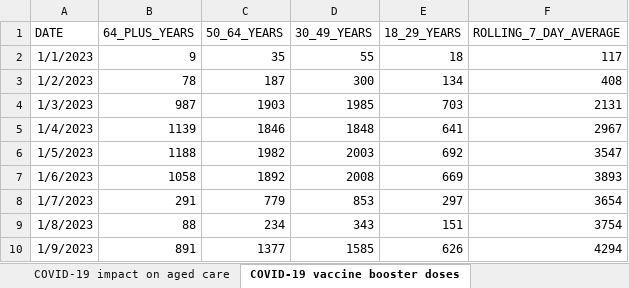
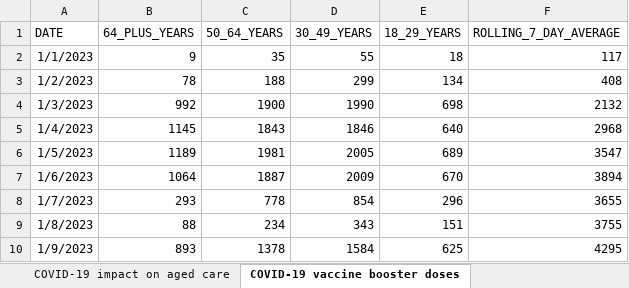
Before and after one commit to dbRaevn/covid19, an Excel workbook: pandemic/AUS_COVID19Data.xlsx, sheet COVID-19 vaccine booster doses, drawn as a sheet; only a part is shown; values as stored, in another font and other column widths than the file's, no borders; the diff covers the shown part only; the diff names each change by its address in the sheet, - before the commit and + after, or states it on an @@ line.

Commit message:
Update AUS_COVID19Data.xlsx

```diff
--- a/pandemic/AUS_COVID19Data.xlsx (sheet COVID-19 vaccine booster doses)
+++ b/pandemic/AUS_COVID19Data.xlsx (sheet COVID-19 vaccine booster doses)
-C3 (50_64_YEARS): 187
+C3 (50_64_YEARS): 188
-D3 (30_49_YEARS): 300
+D3 (30_49_YEARS): 299
-B4 (64_PLUS_YEARS): 987
+B4 (64_PLUS_YEARS): 992
-C4 (50_64_YEARS): 1903
+C4 (50_64_YEARS): 1900
-D4 (30_49_YEARS): 1985
+D4 (30_49_YEARS): 1990
-E4 (18_29_YEARS): 703
+E4 (18_29_YEARS): 698
-F4 (ROLLING_7_DAY_AVERAGE): 2131
+F4 (ROLLING_7_DAY_AVERAGE): 2132
-B5 (64_PLUS_YEARS): 1139
+B5 (64_PLUS_YEARS): 1145
-C5 (50_64_YEARS): 1846
+C5 (50_64_YEARS): 1843
-D5 (30_49_YEARS): 1848
+D5 (30_49_YEARS): 1846
-E5 (18_29_YEARS): 641
+E5 (18_29_YEARS): 640
-F5 (ROLLING_7_DAY_AVERAGE): 2967
+F5 (ROLLING_7_DAY_AVERAGE): 2968
-B6 (64_PLUS_YEARS): 1188
+B6 (64_PLUS_YEARS): 1189
-C6 (50_64_YEARS): 1982
+C6 (50_64_YEARS): 1981
-D6 (30_49_YEARS): 2003
+D6 (30_49_YEARS): 2005
-E6 (18_29_YEARS): 692
+E6 (18_29_YEARS): 689
-B7 (64_PLUS_YEARS): 1058
+B7 (64_PLUS_YEARS): 1064
-C7 (50_64_YEARS): 1892
+C7 (50_64_YEARS): 1887
-D7 (30_49_YEARS): 2008
+D7 (30_49_YEARS): 2009
-E7 (18_29_YEARS): 669
+E7 (18_29_YEARS): 670
-F7 (ROLLING_7_DAY_AVERAGE): 3893
+F7 (ROLLING_7_DAY_AVERAGE): 3894
-B8 (64_PLUS_YEARS): 291
+B8 (64_PLUS_YEARS): 293
-C8 (50_64_YEARS): 779
+C8 (50_64_YEARS): 778
-D8 (30_49_YEARS): 853
+D8 (30_49_YEARS): 854
-E8 (18_29_YEARS): 297
+E8 (18_29_YEARS): 296
-F8 (ROLLING_7_DAY_AVERAGE): 3654
+F8 (ROLLING_7_DAY_AVERAGE): 3655
-F9 (ROLLING_7_DAY_AVERAGE): 3754
+F9 (ROLLING_7_DAY_AVERAGE): 3755
-B10 (64_PLUS_YEARS): 891
+B10 (64_PLUS_YEARS): 893
-C10 (50_64_YEARS): 1377
+C10 (50_64_YEARS): 1378
-D10 (30_49_YEARS): 1585
+D10 (30_49_YEARS): 1584
-E10 (18_29_YEARS): 626
+E10 (18_29_YEARS): 625
-F10 (ROLLING_7_DAY_AVERAGE): 4294
+F10 (ROLLING_7_DAY_AVERAGE): 4295
```
Also changed, not shown: 7 added rows and 736 edited cells elsewhere in this sheet, sheet COVID-19 associated deaths, sheet COVID-19 impact on aged care, sheet COVID-19 impact on hospitals, sheet COVID-19 treatments, sheet COVID-19 case notifications, sheet Data Sources and Notes.
